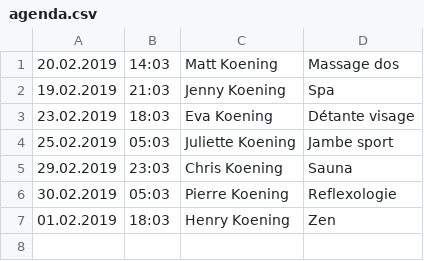
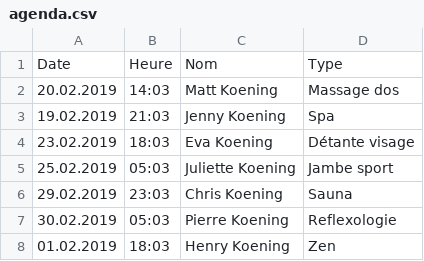
Before and after one commit to ElWask/iSpa, a CSV file: iSpa/datas/agenda.csv, drawn as a sheet.

Commit message:
ajout des header generique dans le datagrid bloquer sur le sort date

```diff
--- a/iSpa/datas/agenda.csv
+++ b/iSpa/datas/agenda.csv
@@ -1 +1,2 @@
+Date, Heure, Nom, Type
 20.02.2019, 14:03, Matt Koening, Massage dos
```
Also changed, not shown: 5 other files.
